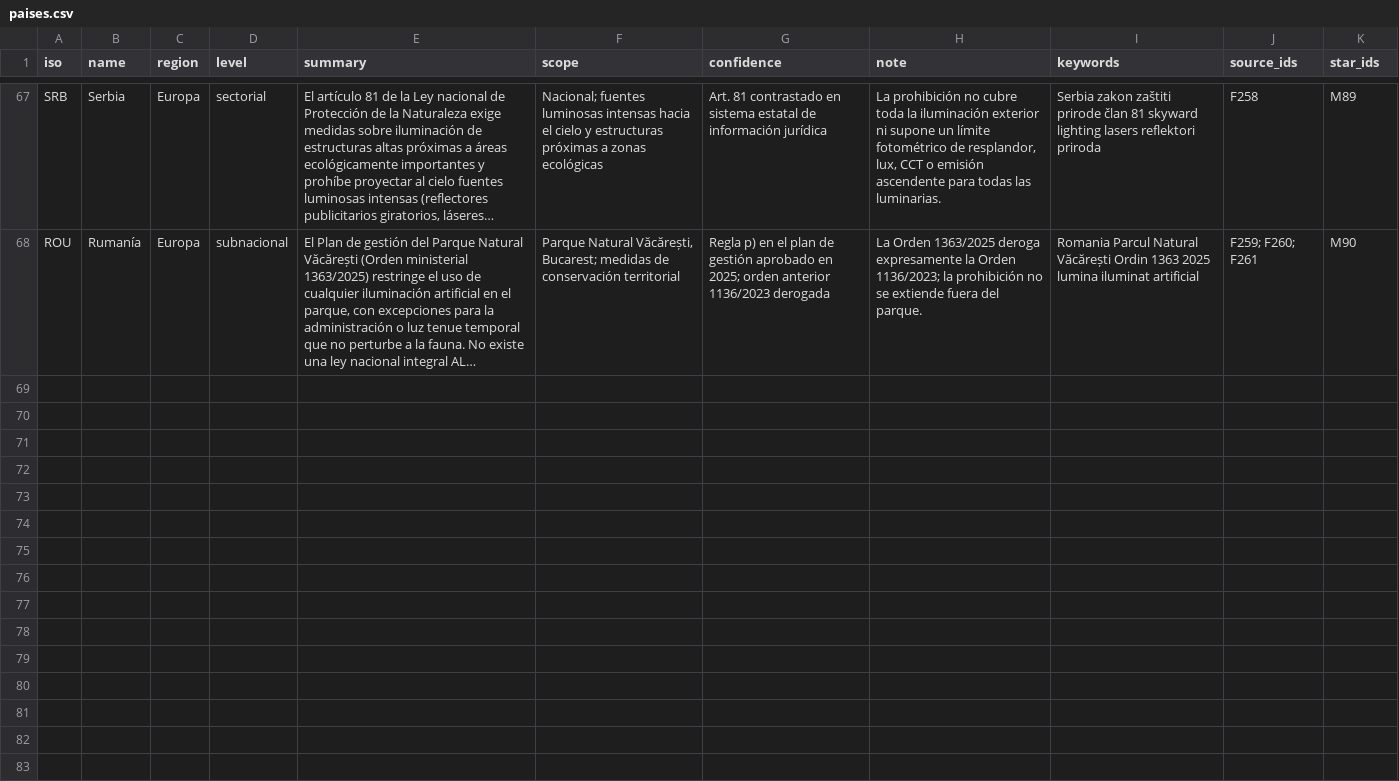
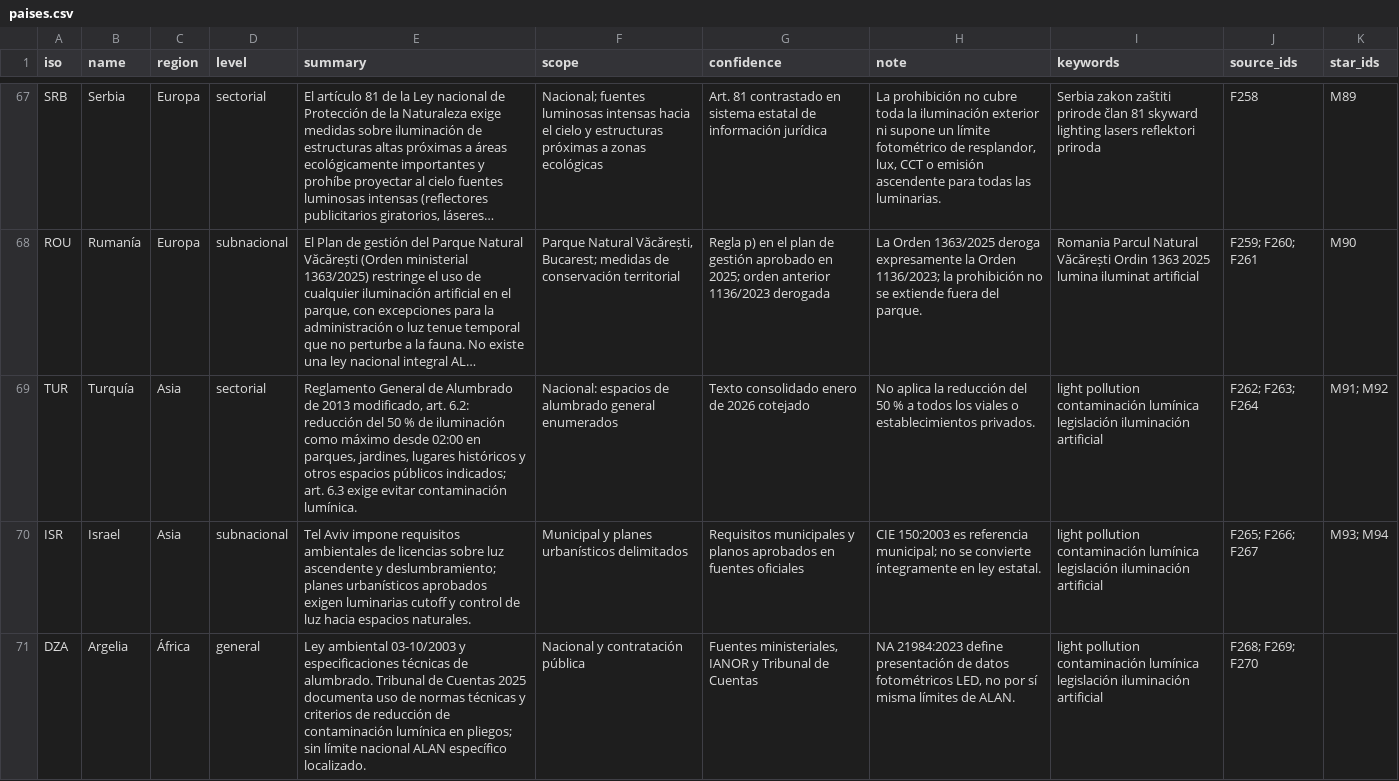
Before and after one commit to pmisson/atlas-luz-nocturna, a CSV file: data/paises.csv, drawn as a sheet; only a part is shown, gaps mark what is left out; long unchanged cells end in …; the diff covers the shown part only; the diff names each change by its address in the sheet, - before the commit and + after, or states it on an @@ line.

Commit message:
Sincronizar datos públicos con 72 países y 277 fuentes

```diff
--- a/data/paises.csv
+++ b/data/paises.csv
+row 69: TUR | Turquía | Asia | sectorial | Reglamento General de Alumbrado de 2013 modificado, art. 6.2: reducción del 50 % de iluminación como máximo desde 02:00 en parques, jardines, lugares históricos y otros espacios públicos indicados; art. 6.3 exige evitar contaminación lumínica. | Nacional: espacios de alumbrado general enumerados | Texto consolidado enero de 2026 cotejado | No aplica la reducción del 50 % a todos los viales o establecimientos privados. | light pollution contaminación lumínica legislación iluminación artificial | F262; F263; F264 | M91; M92
+row 70: ISR | Israel | Asia | subnacional | Tel Aviv impone requisitos ambientales de licencias sobre luz ascendente y deslumbramiento; planes urbanísticos aprobados exigen luminarias cutoff y control de luz hacia espacios naturales. | Municipal y planes urbanísticos delimitados | Requisitos municipales y planos aprobados en fuentes oficiales | CIE 150:2003 es referencia municipal; no se convierte íntegramente en ley estatal. | light pollution contaminación lumínica legislación iluminación artificial | F265; F266; F267 | M93; M94
+row 71: DZA | Argelia | África | general | Ley ambiental 03-10/2003 y especificaciones técnicas de alumbrado. Tribunal de Cuentas 2025 documenta uso de normas técnicas y criterios de reducción de contaminación lumínica en pliegos; sin límite nacional ALAN específico localizado. | Nacional y contratación pública | Fuentes ministeriales, IANOR y Tribunal de Cuentas | NA 21984:2023 define presentación de datos fotométricos LED, no por sí misma límites de ALAN. | light pollution contaminación lumínica legislación iluminación artificial | F268; F269; F270
```
Also changed, not shown: 2 added rows and 6 edited cells elsewhere in this file.
